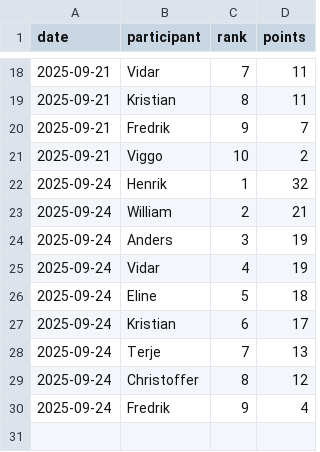
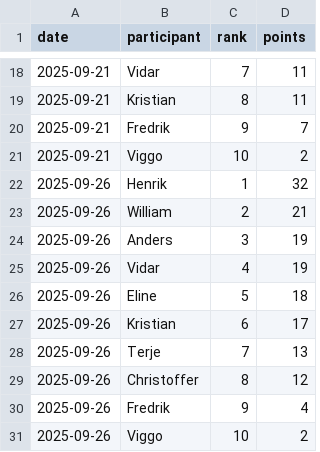
Before and after one commit to TerjeFritzman/COWI-Premier-League-Tipping, a CSV file: standings_history.csv, drawn as a sheet; only a part is shown, gaps mark what is left out.

```diff
--- a/standings_history.csv
+++ b/standings_history.csv
@@ -21,10 +21,11 @@ date,participant,rank,points
 2025-09-21,Viggo,10,2
-2025-09-24,Henrik,1,32
-2025-09-24,William,2,21
-2025-09-24,Anders,3,19
-2025-09-24,Vidar,4,19
-2025-09-24,Eline,5,18
-2025-09-24,Kristian,6,17
-2025-09-24,Terje,7,13
-2025-09-24,Christoffer,8,12
-2025-09-24,Fredrik,9,4
+2025-09-26,Henrik,1,32
+2025-09-26,William,2,21
+2025-09-26,Anders,3,19
+2025-09-26,Vidar,4,19
+2025-09-26,Eline,5,18
+2025-09-26,Kristian,6,17
+2025-09-26,Terje,7,13
+2025-09-26,Christoffer,8,12
+2025-09-26,Fredrik,9,4
+2025-09-26,Viggo,10,2
```
Also changed, not shown: 1 other file.
